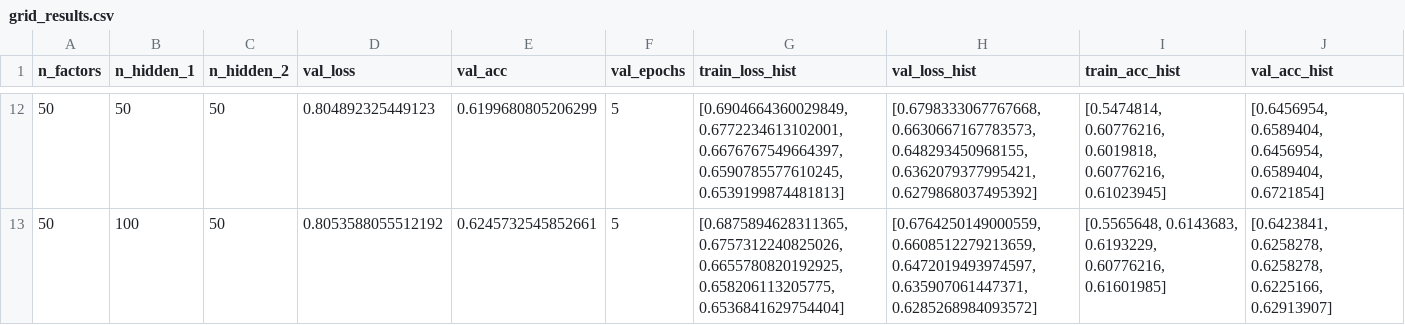
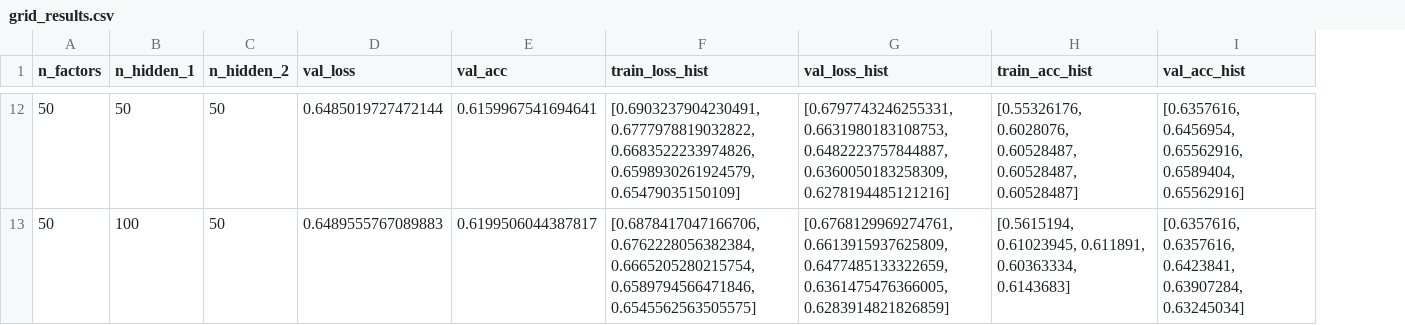
Before and after one commit to James-Leslie/deep-collaborative-filtering, a CSV file: data/ml-100k/grid_results.csv, drawn as a sheet; only a part is shown, gaps mark what is left out; removed rows and columns are numbered as before the commit, all else as after; the diff covers the shown part only; the diff names each change by its address in the sheet, - before the commit and + after, or states it on an @@ line.

```diff
--- a/data/ml-100k/grid_results.csv
+++ b/data/ml-100k/grid_results.csv
-column F (val_epochs), rows 12-13: 5 | 5
-D12 (val_loss): 0.804892325449123
+D12 (val_loss): 0.6485019727472144
-E12 (val_acc): 0.6199680805206299
+E12 (val_acc): 0.6159967541694641
-F12 (train_loss_hist): [0.6904664360029849, 0.6772234613102001, 0.6676767549664397, 0.6590785577610245, 0.6539199874481813]
+F12 (train_loss_hist): [0.6903237904230491, 0.6777978819032822, 0.6683522233974826, 0.6598930261924579, 0.65479035150109]
-G12 (val_loss_hist): [0.6798333067767668, 0.6630667167783573, 0.648293450968155, 0.6362079377995421, 0.6279868037495392]
+G12 (val_loss_hist): [0.6797743246255331, 0.6631980183108753, 0.6482223757844887, 0.6360050183258309, 0.6278194485121216]
-H12 (train_acc_hist): [0.5474814, 0.60776216, 0.6019818, 0.60776216, 0.61023945]
+H12 (train_acc_hist): [0.55326176, 0.6028076, 0.60528487, 0.60528487, 0.60528487]
-I12 (val_acc_hist): [0.6456954, 0.6589404, 0.6456954, 0.6589404, 0.6721854]
+I12 (val_acc_hist): [0.6357616, 0.6456954, 0.65562916, 0.6589404, 0.65562916]
-D13 (val_loss): 0.8053588055512192
+D13 (val_loss): 0.6489555767089883
-E13 (val_acc): 0.6245732545852661
+E13 (val_acc): 0.6199506044387817
-F13 (train_loss_hist): [0.6875894628311365, 0.6757312240825026, 0.6655780820192925, 0.658206113205775, 0.6536841629754404]
+F13 (train_loss_hist): [0.6878417047166706, 0.6762228056382384, 0.6665205280215754, 0.6589794566471846, 0.6545562563505575]
-G13 (val_loss_hist): [0.6764250149000559, 0.6608512279213659, 0.6472019493974597, 0.635907061447371, 0.6285268984093572]
+G13 (val_loss_hist): [0.6768129969274761, 0.6613915937625809, 0.6477485133322659, 0.6361475476366005, 0.6283914821826859]
-H13 (train_acc_hist): [0.5565648, 0.6143683, 0.6193229, 0.60776216, 0.61601985]
+H13 (train_acc_hist): [0.5615194, 0.61023945, 0.611891, 0.60363334, 0.6143683]
-I13 (val_acc_hist): [0.6423841, 0.6258278, 0.6258278, 0.6225166, 0.62913907]
+I13 (val_acc_hist): [0.6357616, 0.6357616, 0.6423841, 0.63907284, 0.63245034]
```
Also changed, not shown: 1 added row, 1 removed row and 54 edited cells elsewhere in this file, data/ml-100k/grid_results_2.csv, data/ml-100k/grid_results_3.csv, 12 other files.
